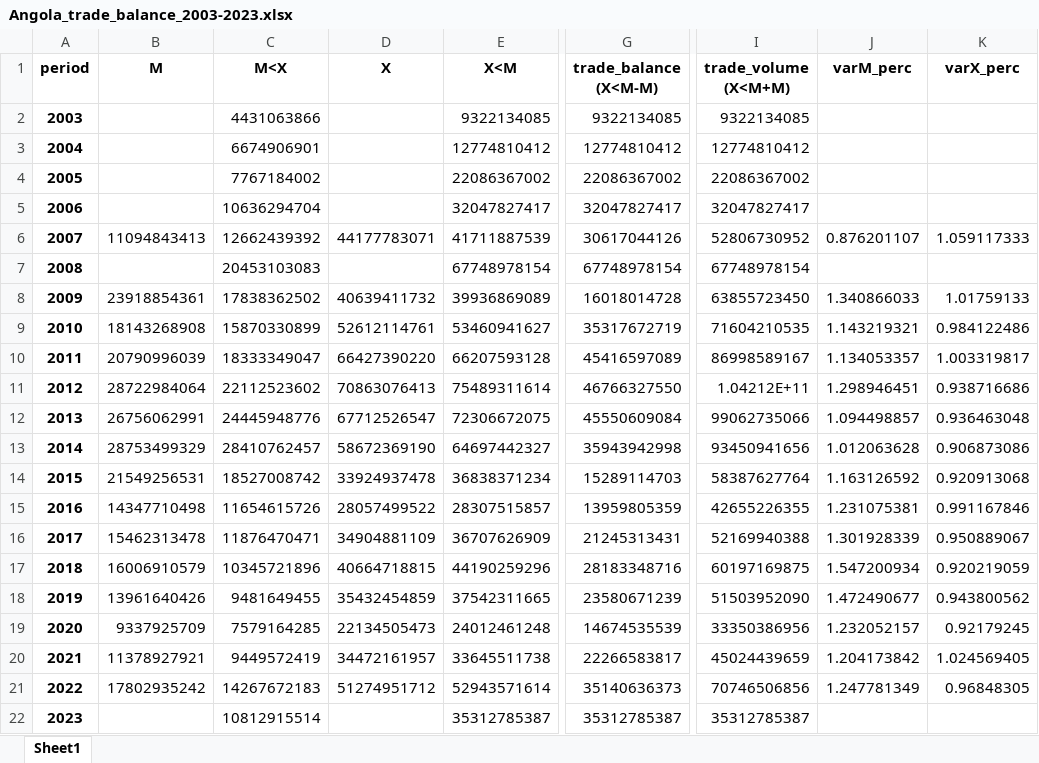
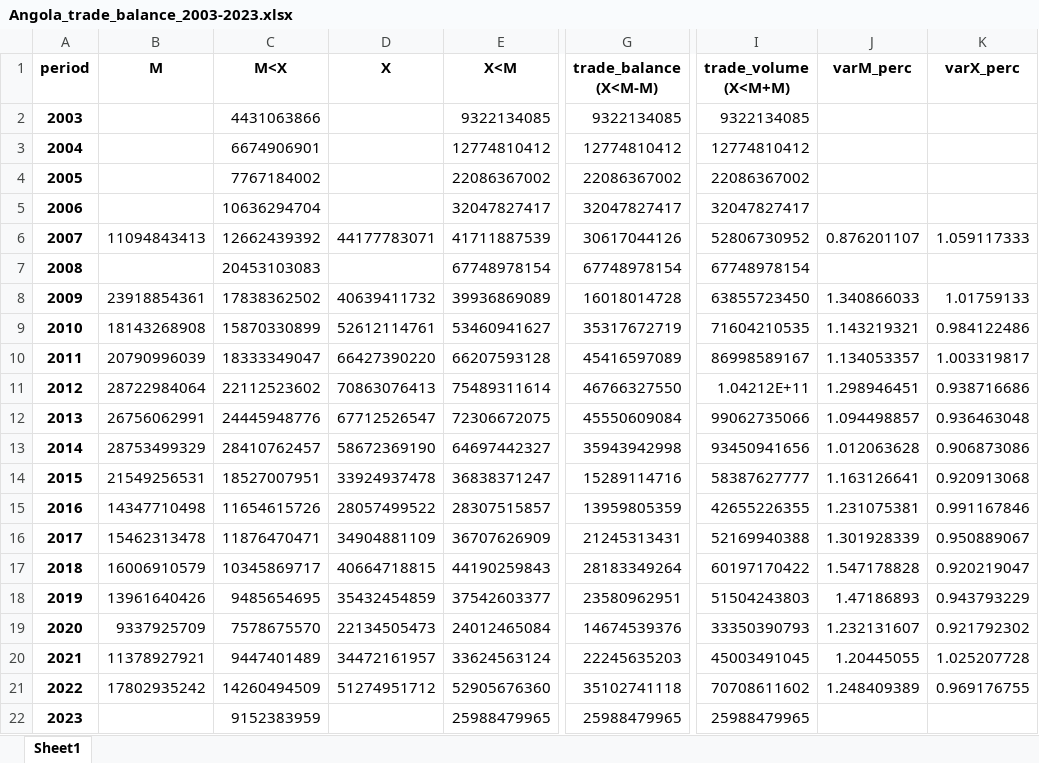
Before and after one commit to joaquimrcarvalho/cipf-comtrade, an Excel workbook: reports/Angola_trade_balance_2003-2023.xlsx, sheet Sheet1, drawn as a sheet; only a part is shown, gaps mark what is left out; values as stored, in another font and other column widths than the file's, no borders; the diff names each change by its address in the sheet, - before the commit and + after, or states it on an @@ line.

```diff
--- a/reports/Angola_trade_balance_2003-2023.xlsx (sheet Sheet1)
+++ b/reports/Angola_trade_balance_2003-2023.xlsx (sheet Sheet1)
-C14 (M<X): 18527008742
+C14 (M<X): 18527007951
-E14 (X<M): 36838371234
+E14 (X<M): 36838371247
-G14 (trade_balance (X<M-M)): 15289114703
+G14 (trade_balance (X<M-M)): 15289114716
-I14 (trade_volume (X<M+M)): 58387627764
+I14 (trade_volume (X<M+M)): 58387627777
-J14 (varM_perc): 1.163126592
+J14 (varM_perc): 1.163126641
-C17 (M<X): 10345721896
+C17 (M<X): 10345869717
-E17 (X<M): 44190259296
+E17 (X<M): 44190259843
-G17 (trade_balance (X<M-M)): 28183348716
+G17 (trade_balance (X<M-M)): 28183349264
-I17 (trade_volume (X<M+M)): 60197169875
+I17 (trade_volume (X<M+M)): 60197170422
-J17 (varM_perc): 1.547200934
+J17 (varM_perc): 1.547178828
-K17 (varX_perc): 0.920219059
+K17 (varX_perc): 0.920219047
-C18 (M<X): 9481649455
+C18 (M<X): 9485654695
-E18 (X<M): 37542311665
+E18 (X<M): 37542603377
-G18 (trade_balance (X<M-M)): 23580671239
+G18 (trade_balance (X<M-M)): 23580962951
-I18 (trade_volume (X<M+M)): 51503952090
+I18 (trade_volume (X<M+M)): 51504243803
-J18 (varM_perc): 1.472490677
+J18 (varM_perc): 1.47186893
-K18 (varX_perc): 0.943800562
+K18 (varX_perc): 0.943793229
-C19 (M<X): 7579164285
+C19 (M<X): 7578675570
-E19 (X<M): 24012461248
+E19 (X<M): 24012465084
-G19 (trade_balance (X<M-M)): 14674535539
+G19 (trade_balance (X<M-M)): 14674539376
-I19 (trade_volume (X<M+M)): 33350386956
+I19 (trade_volume (X<M+M)): 33350390793
-J19 (varM_perc): 1.232052157
+J19 (varM_perc): 1.232131607
-K19 (varX_perc): 0.92179245
+K19 (varX_perc): 0.921792302
-C20 (M<X): 9449572419
+C20 (M<X): 9447401489
-E20 (X<M): 33645511738
+E20 (X<M): 33624563124
-G20 (trade_balance (X<M-M)): 22266583817
+G20 (trade_balance (X<M-M)): 22245635203
-I20 (trade_volume (X<M+M)): 45024439659
+I20 (trade_volume (X<M+M)): 45003491045
-J20 (varM_perc): 1.204173842
+J20 (varM_perc): 1.20445055
-K20 (varX_perc): 1.024569405
+K20 (varX_perc): 1.025207728
-C21 (M<X): 14267672183
+C21 (M<X): 14260494509
-E21 (X<M): 52943571614
+E21 (X<M): 52905676360
-G21 (trade_balance (X<M-M)): 35140636373
+G21 (trade_balance (X<M-M)): 35102741118
-I21 (trade_volume (X<M+M)): 70746506856
+I21 (trade_volume (X<M+M)): 70708611602
-J21 (varM_perc): 1.247781349
+J21 (varM_perc): 1.248409389
-K21 (varX_perc): 0.96848305
+K21 (varX_perc): 0.969176755
-C22 (M<X): 10812915514
+C22 (M<X): 9152383959
-E22 (X<M): 35312785387
+E22 (X<M): 25988479965
-G22 (trade_balance (X<M-M)): 35312785387
+G22 (trade_balance (X<M-M)): 25988479965
-I22 (trade_volume (X<M+M)): 35312785387
+I22 (trade_volume (X<M+M)): 25988479965
```
Also changed, not shown: reports/Angola_export_top_5_partners_2003-2023.xlsx, reports/Angola_exports_partners_HS-AG6-2003-2023.xlsx, 8 other files.
